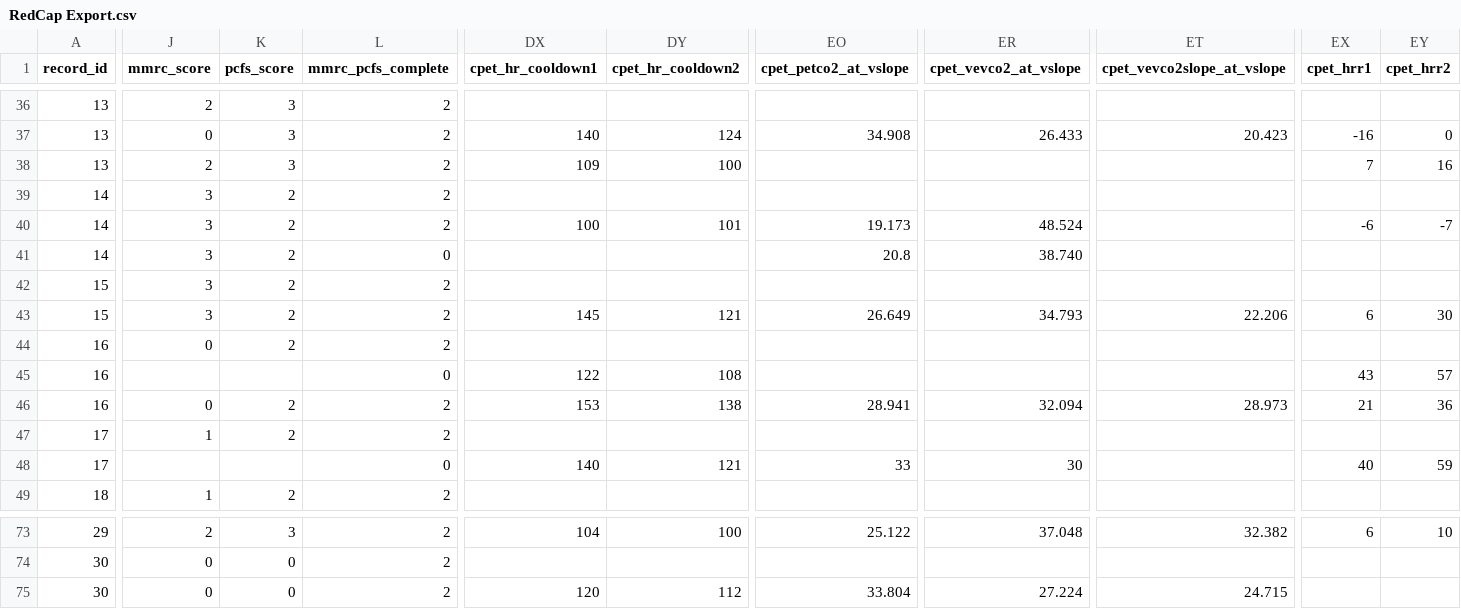
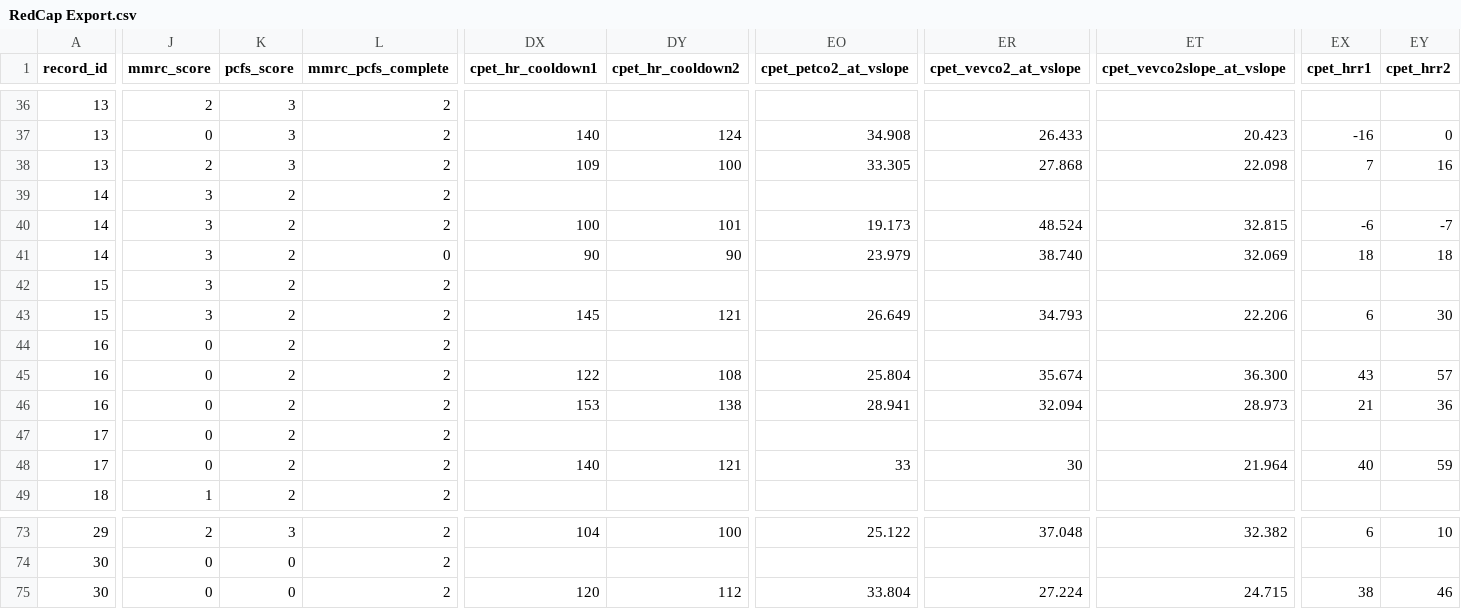
Before and after one commit to orthopedics20/longcovid, a CSV file: RedCap Export.csv, drawn as a sheet; only a part is shown, gaps mark what is left out; the diff covers the shown part only; the diff names each change by its address in the sheet, - before the commit and + after, or states it on an @@ line.

```diff
--- a/RedCap Export.csv
+++ b/RedCap Export.csv
-EO38 (cpet_petco2_at_vslope): (empty)
+EO38 (cpet_petco2_at_vslope): 33.305
-ER38 (cpet_vevco2_at_vslope): (empty)
+ER38 (cpet_vevco2_at_vslope): 27.868
-ET38 (cpet_vevco2slope_at_vslope): (empty)
+ET38 (cpet_vevco2slope_at_vslope): 22.098
-ET40 (cpet_vevco2slope_at_vslope): (empty)
+ET40 (cpet_vevco2slope_at_vslope): 32.815
-DX41 (cpet_hr_cooldown1): (empty)
+DX41 (cpet_hr_cooldown1): 90
-DY41 (cpet_hr_cooldown2): (empty)
+DY41 (cpet_hr_cooldown2): 90
-EO41 (cpet_petco2_at_vslope): 20.8
+EO41 (cpet_petco2_at_vslope): 23.979
-ET41 (cpet_vevco2slope_at_vslope): (empty)
+ET41 (cpet_vevco2slope_at_vslope): 32.069
-EX41 (cpet_hrr1): (empty)
+EX41 (cpet_hrr1): 18
-EY41 (cpet_hrr2): (empty)
+EY41 (cpet_hrr2): 18
-J45 (mmrc_score): (empty)
+J45 (mmrc_score): 0
-K45 (pcfs_score): (empty)
+K45 (pcfs_score): 2
-L45 (mmrc_pcfs_complete): 0
+L45 (mmrc_pcfs_complete): 2
-EO45 (cpet_petco2_at_vslope): (empty)
+EO45 (cpet_petco2_at_vslope): 25.804
-ER45 (cpet_vevco2_at_vslope): (empty)
+ER45 (cpet_vevco2_at_vslope): 35.674
-ET45 (cpet_vevco2slope_at_vslope): (empty)
+ET45 (cpet_vevco2slope_at_vslope): 36.300
-J47 (mmrc_score): 1
+J47 (mmrc_score): 0
-J48 (mmrc_score): (empty)
+J48 (mmrc_score): 0
-K48 (pcfs_score): (empty)
+K48 (pcfs_score): 2
-L48 (mmrc_pcfs_complete): 0
+L48 (mmrc_pcfs_complete): 2
-ET48 (cpet_vevco2slope_at_vslope): (empty)
+ET48 (cpet_vevco2slope_at_vslope): 21.964
-EX75 (cpet_hrr1): (empty)
+EX75 (cpet_hrr1): 38
-EY75 (cpet_hrr2): (empty)
+EY75 (cpet_hrr2): 46
```
Also changed, not shown: 138 edited cells elsewhere in this file, PCS10_V2_CPET.csv, PCS18_V1_CPET.csv, 19 other files.
